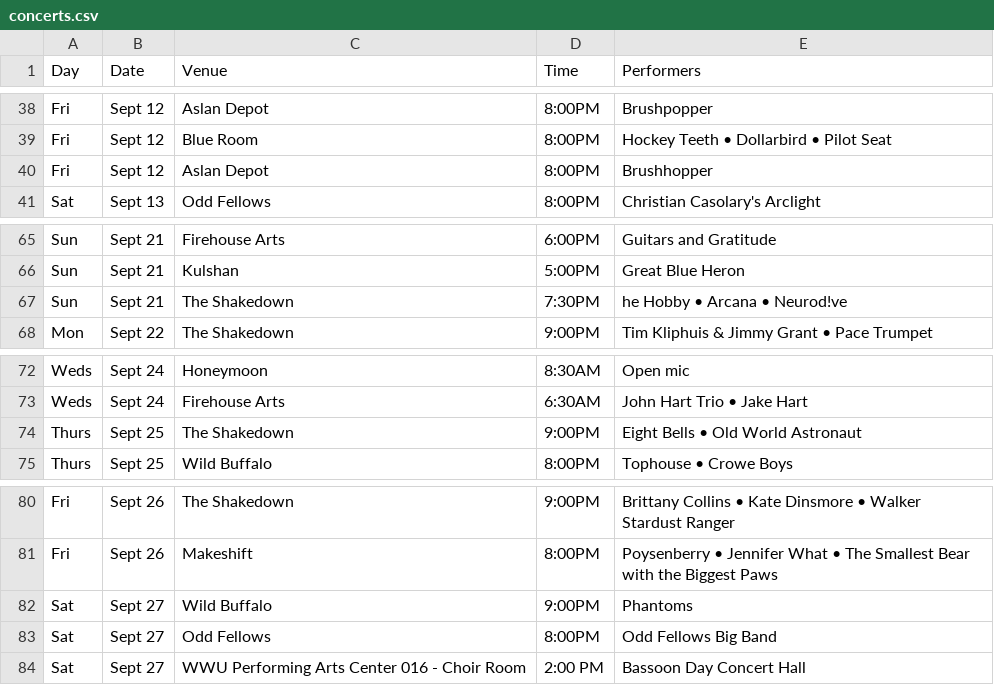
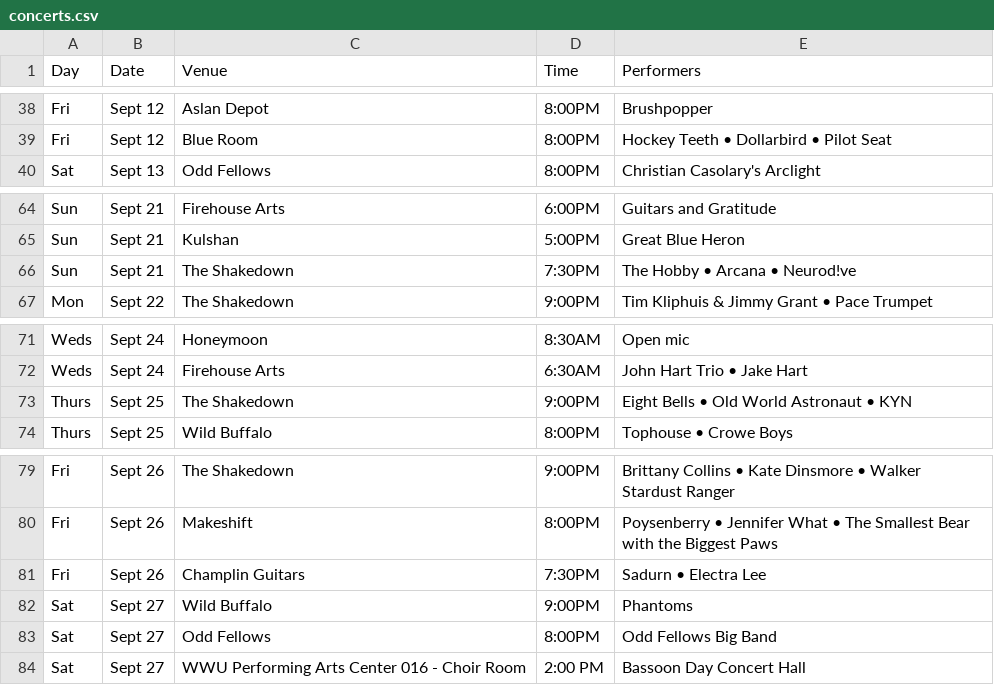
Before and after one commit to theslabbellingham/theslab, a CSV file: data/concerts.csv, drawn as a sheet; only a part is shown, gaps mark what is left out.

Commit message:
calendar updates / corrections

```diff
--- a/data/concerts.csv
+++ b/data/concerts.csv
@@ -39,3 +39,2 @@ Fri,Sept 12,Aslan Depot,8:00PM,Brushpopper
 Fri,Sept 12,Blue Room,8:00PM,Hockey Teeth • Dollarbird • Pilot Seat
-Fri,Sept 12,Aslan Depot,8:00PM,Brushhopper
 Sat,Sept 13,Odd Fellows ,8:00PM,Christian Casolary's Arclight
@@ -66,3 +65,3 @@ Sun,Sept 21,Firehouse Arts,6:00PM,Guitars and Gratitude
 Sun,Sept 21,Kulshan,5:00PM,Great Blue Heron
-Sun,Sept 21,The Shakedown,7:30PM,he Hobby • Arcana • Neurod!ve
+Sun,Sept 21,The Shakedown,7:30PM,The Hobby • Arcana • Neurod!ve
 Mon,Sept 22,The Shakedown,9:00PM,Tim Kliphuis & Jimmy Grant • Pace Trumpet
@@ -73,3 +72,3 @@ Weds,Sept 24,Honeymoon,8:30AM,Open mic
 Weds,Sept 24,Firehouse Arts,6:30AM,John Hart Trio • Jake Hart
-Thurs,Sept 25,The Shakedown,9:00PM,Eight Bells • Old World Astronaut
+Thurs,Sept 25,The Shakedown,9:00PM,Eight Bells • Old World Astronaut • KYN
 Thurs,Sept 25,Wild Buffalo,8:00PM,Tophouse • Crowe Boys
@@ -81,2 +80,3 @@ Fri,Sept 26,The Shakedown,9:00PM,Brittany Collins • Kate Dinsmore • Walker S
 Fri,Sept 26,Makeshift,8:00PM,Poysenberry • Jennifer What • The Smallest Bear with the Biggest Paws
+Fri,Sept 26,Champlin Guitars,7:30PM,Sadurn • Electra Lee
 Sat,Sept 27,Wild Buffalo,9:00PM,Phantoms
```
